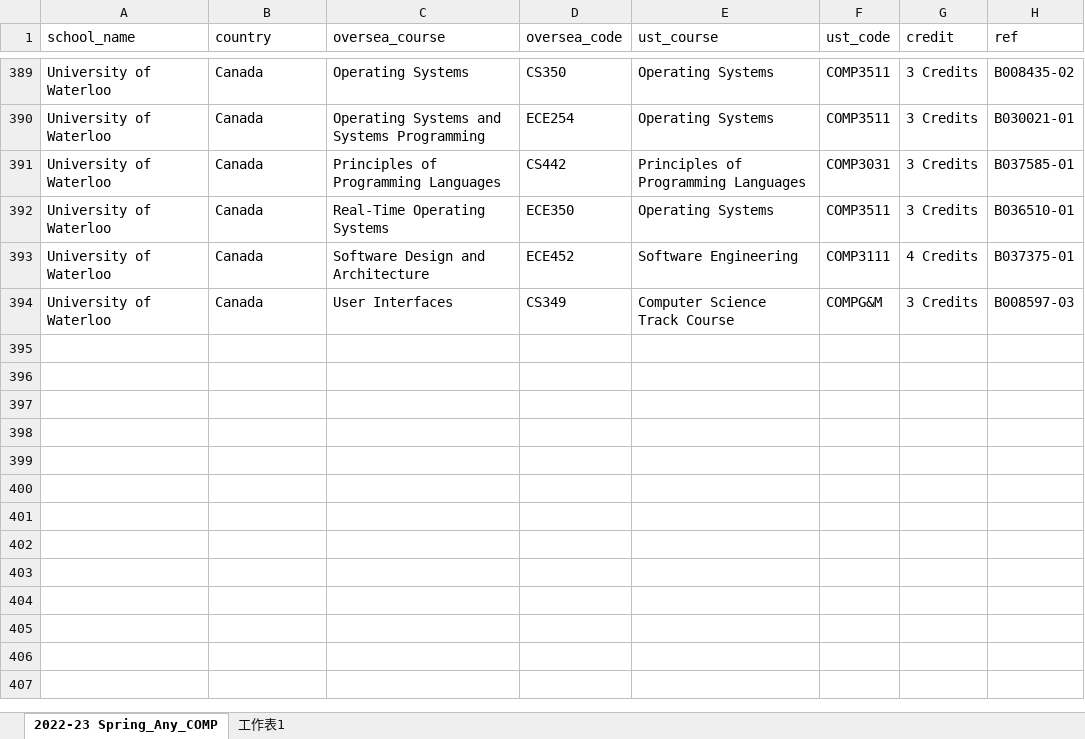
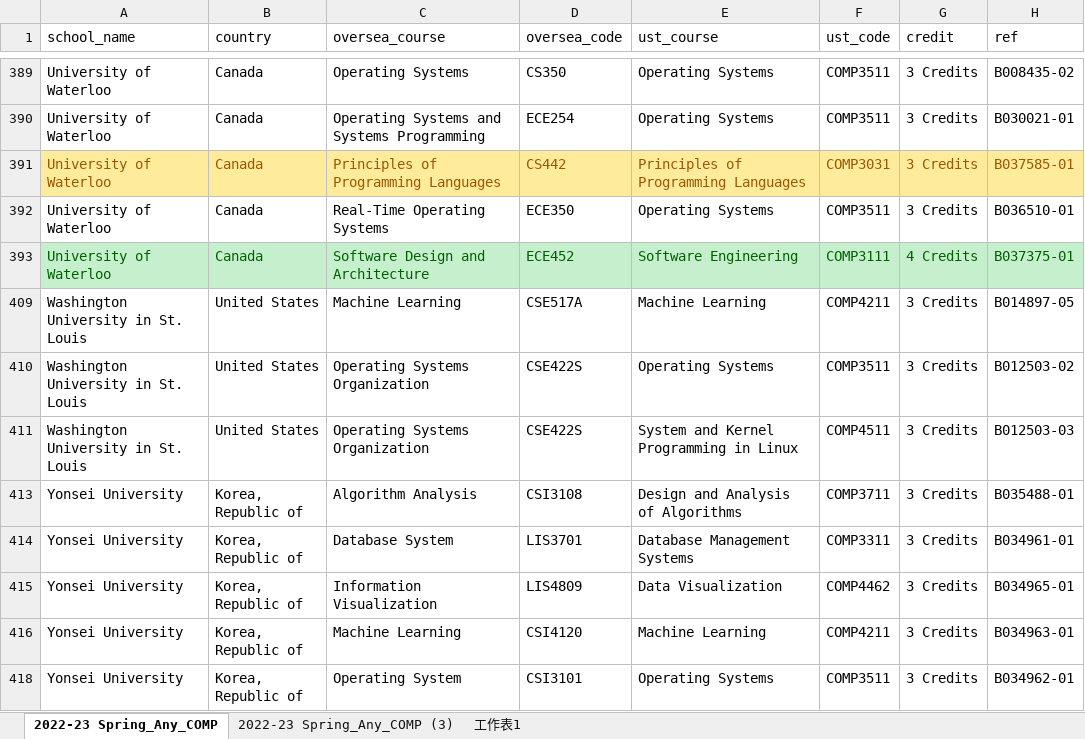
Before and after one commit to LeoLYW12138/credit-transfer, an Excel workbook: 2022-23 Spring_Any_COMP.xlsx, sheet 2022-23 Spring_Any_COMP, drawn as a sheet; only a part is shown, gaps mark what is left out; values as stored, in another font and other column widths than the file's, no borders; table styles not drawn; removed rows and columns are numbered as before the commit, all else as after; the diff covers the shown part only; the diff names each change by its address in the sheet, - before the commit and + after, or states it on an @@ line.

```diff
--- a/2022-23 Spring_Any_COMP.xlsx (sheet 2022-23 Spring_Any_COMP)
+++ b/2022-23 Spring_Any_COMP.xlsx (sheet 2022-23 Spring_Any_COMP)
+sheet tab: 2022-23 Spring_Any_COMP (3)
@@ A391:H391 fill: none → #FFEB9C, text colour: black → #9C5700 @@
@@ A393:H393 fill: none → #C6EFCE, text colour: black → #006100 @@
@@ row 394 hidden: University of Waterloo | Canada | User Interfaces | CS349 | Computer Science Track Course | COMPG&M | 3 Credits | B008597-03 @@
@@ row 409 unhidden: Washington University in St. Louis | United States | Machine Learning | CSE517A | Machine Learning | COMP4211 | 3 Credits | B014897-05 @@
@@ row 410 unhidden: Washington University in St. Louis | United States | Operating Systems Organization | CSE422S | Operating Systems | COMP3511 | 3 Credits | B012503-02 @@
@@ row 411 unhidden: Washington University in St. Louis | United States | Operating Systems Organization | CSE422S | System and Kernel Programming in Linux | COMP4511 | 3 Credits | B012503-03 @@
@@ row 413 unhidden: Yonsei University | Korea, Republic of | Algorithm Analysis | CSI3108 | Design and Analysis of Algorithms | COMP3711 | 3 Credits | B035488-01 @@
@@ row 414 unhidden: Yonsei University | Korea, Republic of | Database System | LIS3701 | Database Management Systems | COMP3311 | 3 Credits | B034961-01 @@
@@ row 415 unhidden: Yonsei University | Korea, Republic of | Information Visualization | LIS4809 | Data Visualization | COMP4462 | 3 Credits | B034965-01 @@
@@ row 416 unhidden: Yonsei University | Korea, Republic of | Machine Learning | CSI4120 | Machine Learning | COMP4211 | 3 Credits | B034963-01 @@
@@ row 418 unhidden: Yonsei University | Korea, Republic of | Operating System | CSI3101 | Operating Systems | COMP3511 | 3 Credits | B034962-01 @@
```
Also changed, not shown: 165 hidden or unhidden rows elsewhere in this sheet, sheet 工作表1, 6 other files.
